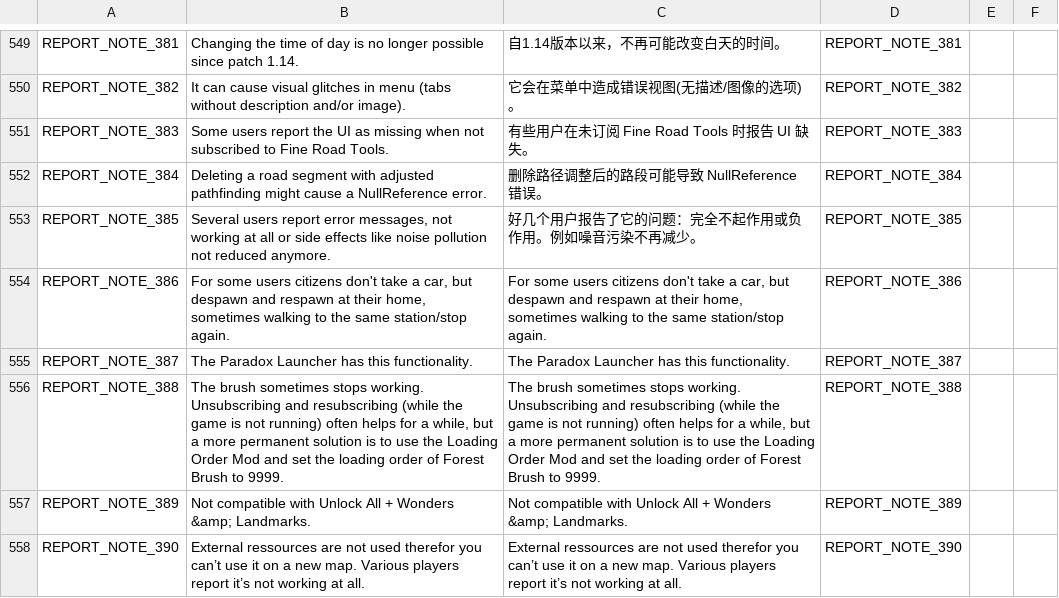
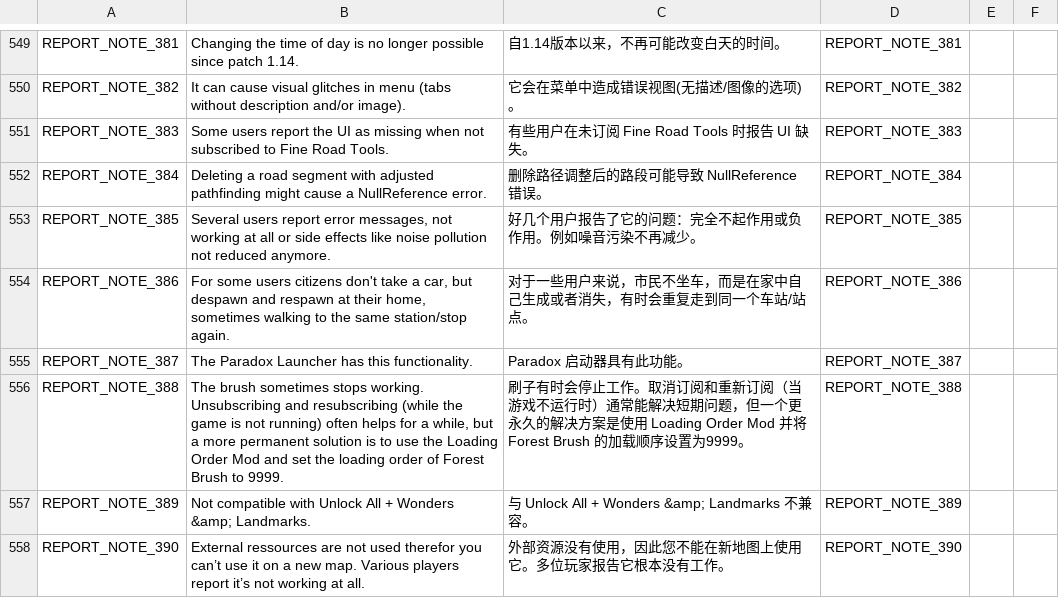
Before and after one commit to chameleon-tbn/CompatibilityReport, a CSV file: i18n/zh_CN.csv, drawn as a sheet; only a part is shown, gaps mark what is left out; the diff covers the shown part only.

Commit message:
corrected translations

```diff
--- a/i18n/zh_CN.csv
+++ b/i18n/zh_CN.csv
@@ -726,6 +725,6 @@ REPORT_NOTE_384,"Deleting a road segment with adjusted pathfinding might cause a
 REPORT_NOTE_385,"Several users report error messages, not working at all or side effects like noise pollution not reduced anymore.",好几个用户报告了它的问题：完全不起作用或负作用。例如噪音污染不再减少。,REPORT_NOTE_385,,
-REPORT_NOTE_386,"For some users citizens don't take a car, but despawn and respawn at their home, sometimes walking to the same station/stop again.","For some users citizens don't take a car, but despawn and respawn at their home, sometimes walking to the same station/stop again.",REPORT_NOTE_386,,
-REPORT_NOTE_387,"The Paradox Launcher has this functionality.","The Paradox Launcher has this functionality.",REPORT_NOTE_387,,
-REPORT_NOTE_388,"The brush sometimes stops working. Unsubscribing and resubscribing (while the game is not running) often helps for a while, but a more permanent solution is to use the Loading Order Mod and set the loading order of Forest Brush to 9999.","The brush sometimes stops working. Unsubscribing and resubscribing (while the game is not running) often helps for a while, but a more permanent solution is to use the Loading Order Mod and set the loading order of Forest Brush to 9999.",REPORT_NOTE_388,,
-REPORT_NOTE_389,"Not compatible with Unlock All + Wonders &amp; Landmarks.","Not compatible with Unlock All + Wonders &amp; Landmarks.",REPORT_NOTE_389,,
-REPORT_NOTE_390,"External ressources are not used therefor you can’t use it on a new map. Various players report it’s not working at all.","External ressources are not used therefor you can’t use it on a new map. Various players report it’s not working at all.",REPORT_NOTE_390,,
+REPORT_NOTE_386,"For some users citizens don't take a car, but despawn and respawn at their home, sometimes walking to the same station/stop again.",对于一些用户来说，市民不坐车，而是在家中自己生成或者消失，有时会重复走到同一个车站/站点。,REPORT_NOTE_386,,
+REPORT_NOTE_387,"The Paradox Launcher has this functionality.","Paradox 启动器具有此功能。",REPORT_NOTE_387,,
+REPORT_NOTE_388,"The brush sometimes stops working. Unsubscribing and resubscribing (while the game is not running) often helps for a while, but a more permanent solution is to use the Loading Order Mod and set the loading order of Forest Brush to 9999.","刷子有时会停止工作。取消订阅和重新订阅（当游戏不运行时）通常能解决短期问题，但一个更永久的解决方案是使用 Loading Order Mod 并将 Forest Brush 的加载顺序设置为9999。",REPORT_NOTE_388,,
+REPORT_NOTE_389,"Not compatible with Unlock All + Wonders &amp; Landmarks.","与 Unlock All + Wonders &amp; Landmarks 不兼容。",REPORT_NOTE_389,,
+REPORT_NOTE_390,"External ressources are not used therefor you can’t use it on a new map. Various players report it’s not working at all.",外部资源没有使用，因此您不能在新地图上使用它。多位玩家报告它根本没有工作。,REPORT_NOTE_390,,
```
Also changed, not shown: 19 edited cells elsewhere in this file, i18n/de_DE.csv, i18n/en_US.csv, 4 other files.
